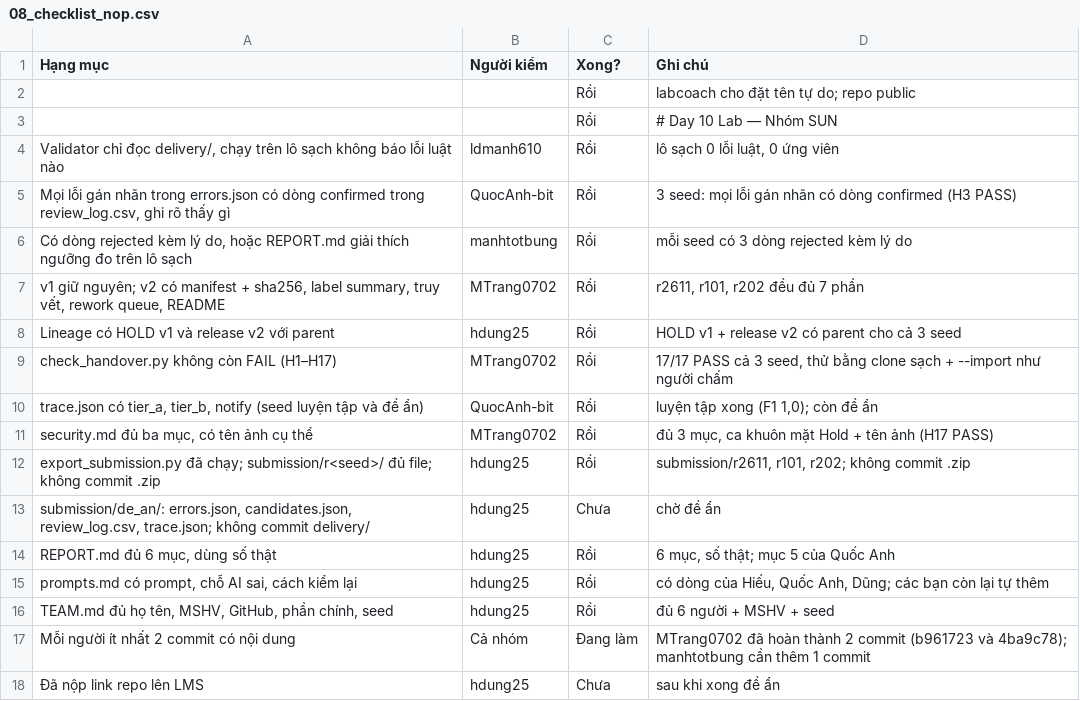
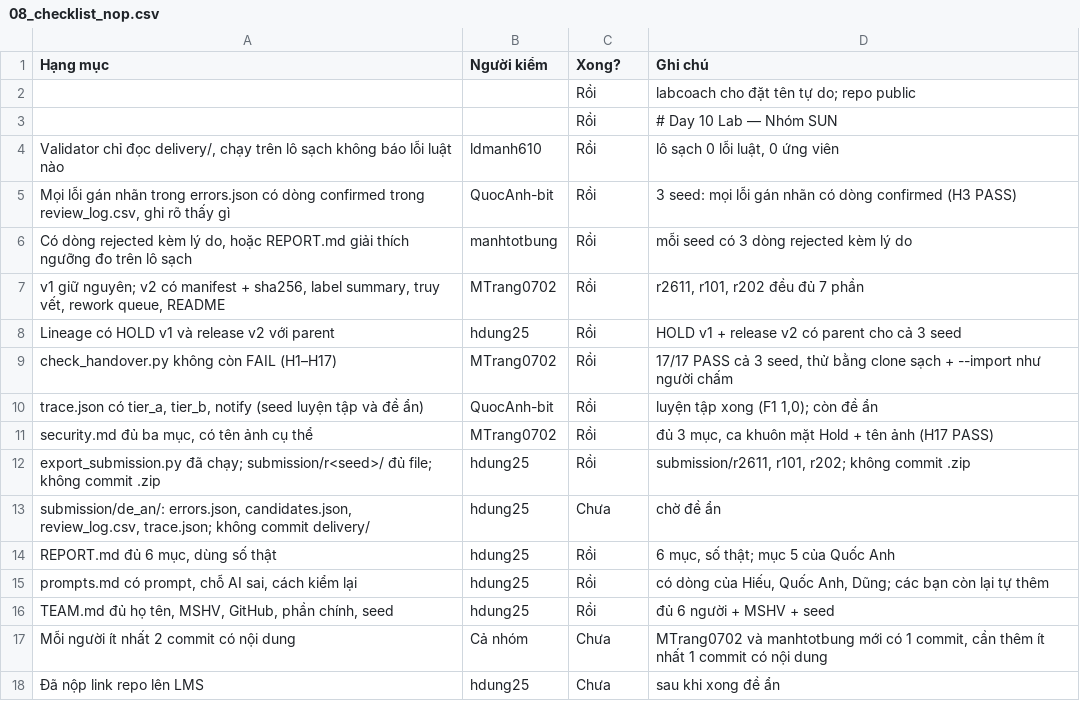
Before and after one commit to hdung25/K5-L23-Day10-SUN-Dataset-Release-Handover, a CSV file: docs/team_sheet/08_checklist_nop.csv, drawn as a sheet.

```diff
--- a/docs/team_sheet/08_checklist_nop.csv
+++ b/docs/team_sheet/08_checklist_nop.csv
@@ -16,3 +16,3 @@ export_submission.py đã chạy; submission/r<seed>/ đủ file; không commit
 "TEAM.md đủ họ tên, MSHV, GitHub, phần chính, seed",hdung25,Rồi,đủ 6 người + MSHV + seed
-Mỗi người ít nhất 2 commit có nội dung,Cả nhóm,Đang làm,"MTrang0702 đã hoàn thành 2 commit (b961723 và 4ba9c78); manhtotbung cần thêm 1 commit"
+Mỗi người ít nhất 2 commit có nội dung,Cả nhóm,Chưa,"MTrang0702 và manhtotbung mới có 1 commit, cần thêm ít nhất 1 commit có nội dung"
 Đã nộp link repo lên LMS,hdung25,Chưa,sau khi xong đề ẩn
```
Also changed, not shown: docs/team_sheet/01_phan_cong.csv, docs/team_sheet/02_tien_do_ca_nhan.csv, 6 other files.
